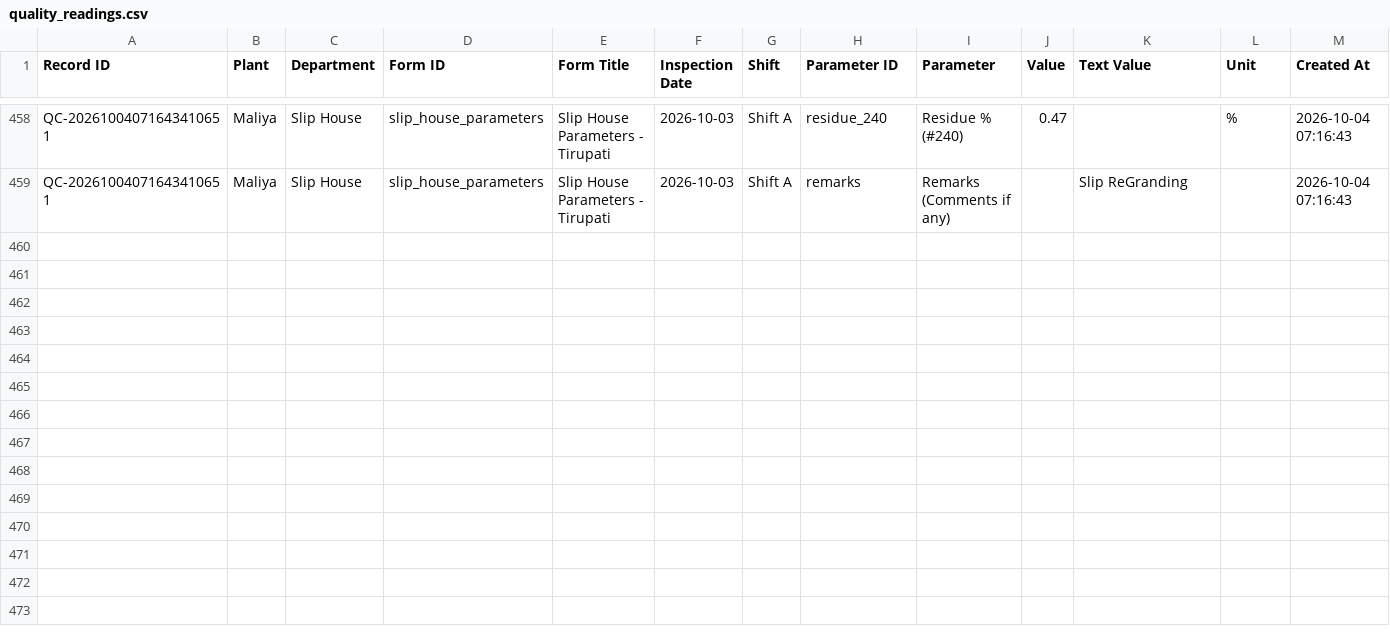
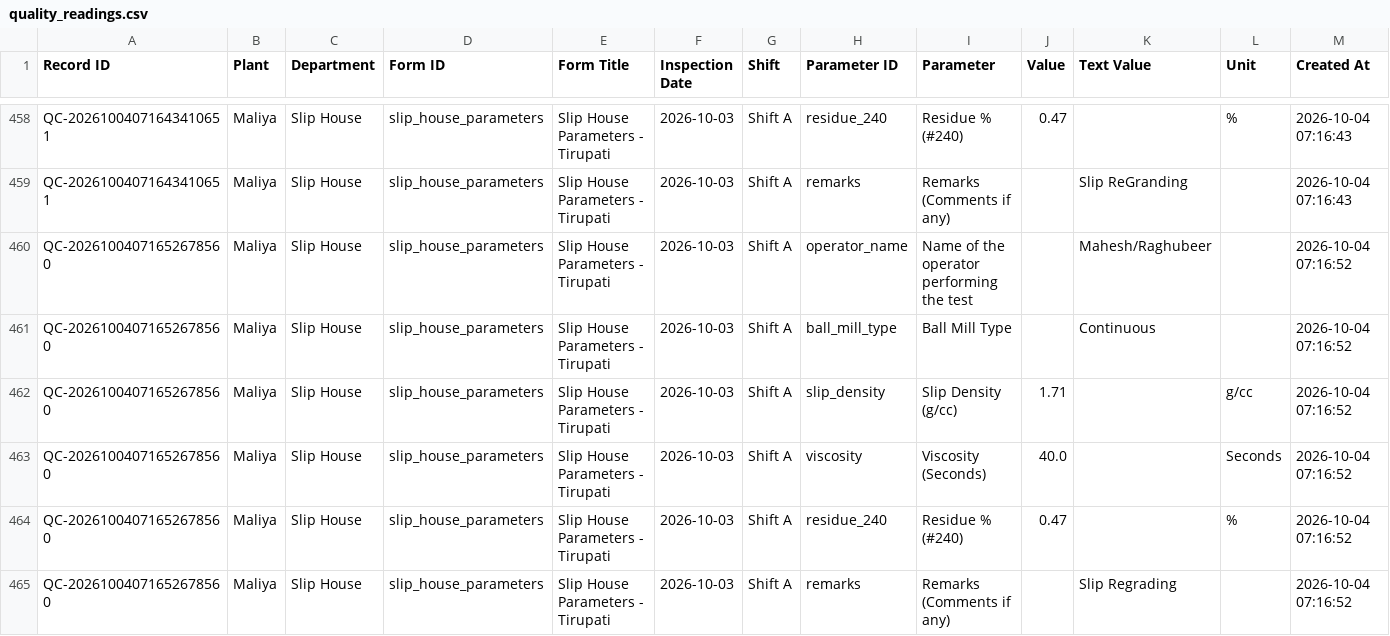
Before and after one commit to data-analyst-simpolo/SPC-Analysis, a CSV file: data/quality_readings.csv, drawn as a sheet; only a part is shown, gaps mark what is left out; the diff names each change by its address in the sheet, - before the commit and + after, or states it on an @@ line.

Commit message:
Add quality check QC-20261004071652678560

```diff
--- a/data/quality_readings.csv
+++ b/data/quality_readings.csv
+row 460: QC-20261004071652678560 | Maliya | Slip House | slip_house_parameters | Slip House Parameters - Tirupati | 2026-10-03 | Shift A | operator_name | Name of the operator performing the test |  | Mahesh/Raghubeer |  | 2026-10-04 07:16:52
+row 461: QC-20261004071652678560 | Maliya | Slip House | slip_house_parameters | Slip House Parameters - Tirupati | 2026-10-03 | Shift A | ball_mill_type | Ball Mill Type |  | Continuous |  | 2026-10-04 07:16:52
+row 462: QC-20261004071652678560 | Maliya | Slip House | slip_house_parameters | Slip House Parameters - Tirupati | 2026-10-03 | Shift A | slip_density | Slip Density (g/cc) | 1.71 |  | g/cc | 2026-10-04 07:16:52
+row 463: QC-20261004071652678560 | Maliya | Slip House | slip_house_parameters | Slip House Parameters - Tirupati | 2026-10-03 | Shift A | viscosity | Viscosity (Seconds) | 40.0 |  | Seconds | 2026-10-04 07:16:52
+row 464: QC-20261004071652678560 | Maliya | Slip House | slip_house_parameters | Slip House Parameters - Tirupati | 2026-10-03 | Shift A | residue_240 | Residue % (#240) | 0.47 |  | % | 2026-10-04 07:16:52
+row 465: QC-20261004071652678560 | Maliya | Slip House | slip_house_parameters | Slip House Parameters - Tirupati | 2026-10-03 | Shift A | remarks | Remarks (Comments if any) |  | Slip Regrading |  | 2026-10-04 07:16:52
```
